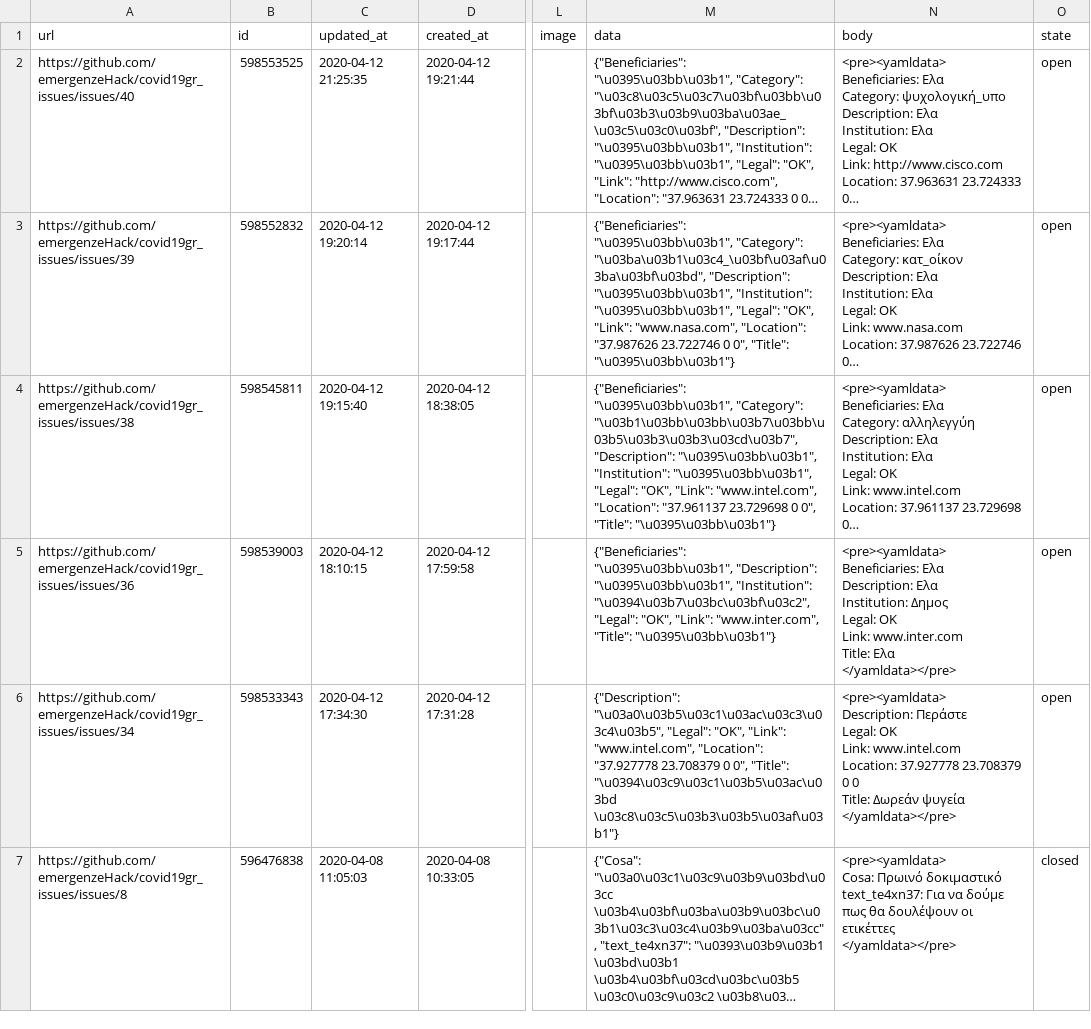
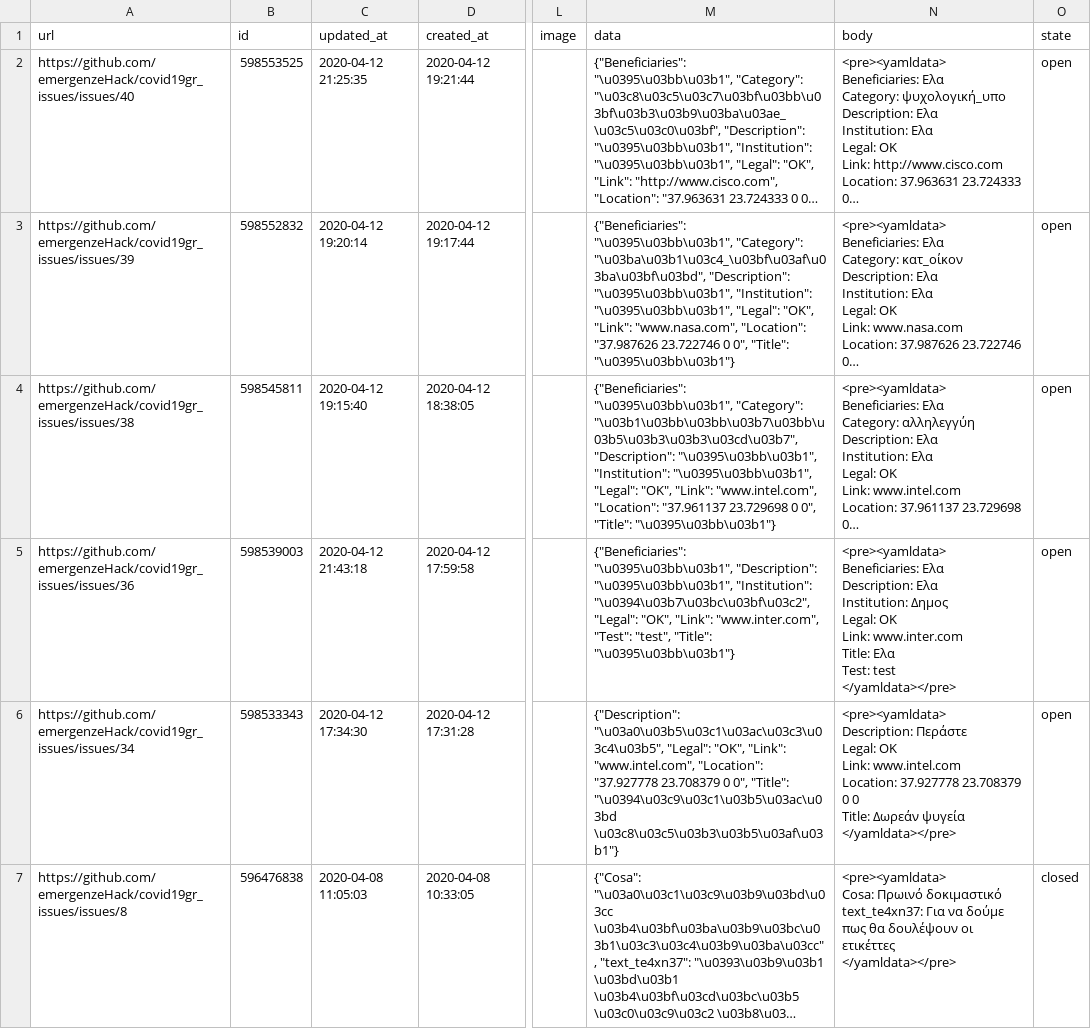
Before and after one commit to emergenzeHack/covid19gr_data, a CSV file: issues.csv, drawn as a sheet; only a part is shown, gaps mark what is left out; long unchanged cells end in …; ↵ is a line break in a cell; the diff names each change by its address in the sheet, - before the commit and + after, or states it on an @@ line.

```diff
--- a/issues.csv
+++ b/issues.csv
-C5 (updated_at): 2020-04-12 18:10:15
+C5 (updated_at): 2020-04-12 21:43:18
-M5 (data): …"Link": "www.inter.com", "Title": "\u0395\u03bb\u03b1"}
+M5 (data): …"Link": "www.inter.com", "Test": "test", "Title": "\u0395\u03bb\u03b1"}
-N5 (body): …Title: Ελα ↵ </yamldata></pre>
+N5 (body): …Title: Ελα ↵ Test: test ↵ </yamldata></pre>
```
Also changed, not shown: 2 other files.
